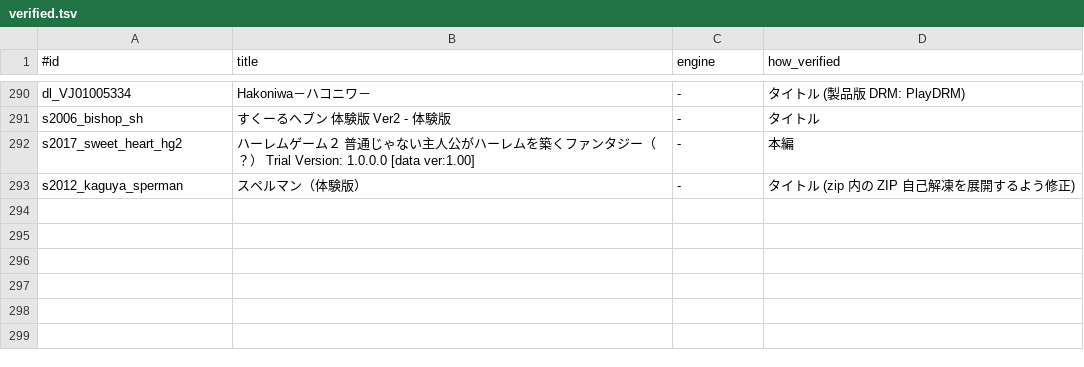
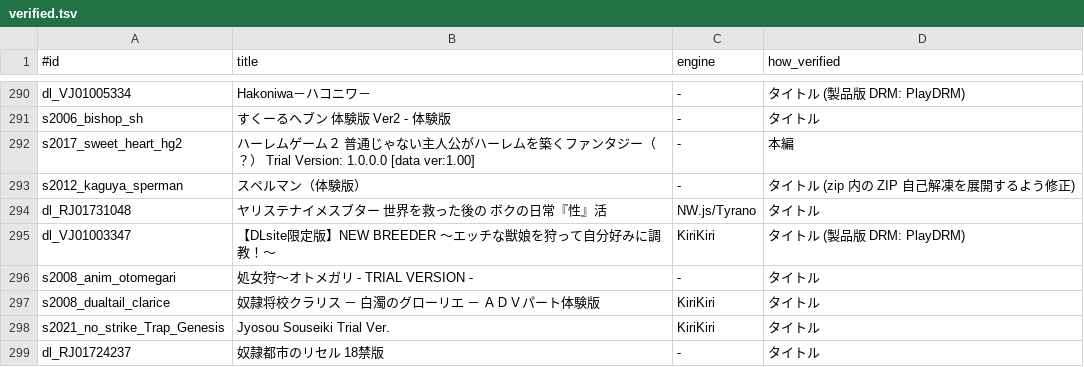
Before and after one commit to a-kaibu/vnbox, a TSV file: results/verified.tsv, drawn as a sheet; only a part is shown, gaps mark what is left out; the diff names each change by its address in the sheet, - before the commit and + after, or states it on an @@ line.

```diff
--- a/results/verified.tsv
+++ b/results/verified.tsv
+row 294: dl_RJ01731048 | ヤリステナイメスブター 世界を救った後の ボクの日常『性』活 | NW.js/Tyrano | タイトル
+row 295: dl_VJ01003347 | 【DLsite限定版】NEW BREEDER ～エッチな獣娘を狩って⾃分好みに調教！～ | KiriKiri | タイトル (製品版 DRM: PlayDRM)
+row 296: s2008_anim_otomegari | 処女狩～オトメガリ - TRIAL VERSION - | - | タイトル
+row 297: s2008_dualtail_clarice | 奴隷将校クラリス － 白濁のグローリエ － ＡＤＶパート体験版 | KiriKiri | タイトル
+row 298: s2021_no_strike_Trap_Genesis | Jyosou Souseiki Trial Ver. | KiriKiri | タイトル
+row 299: dl_RJ01724237 | 奴隷都市のリセル 18禁版 | - | タイトル
```
